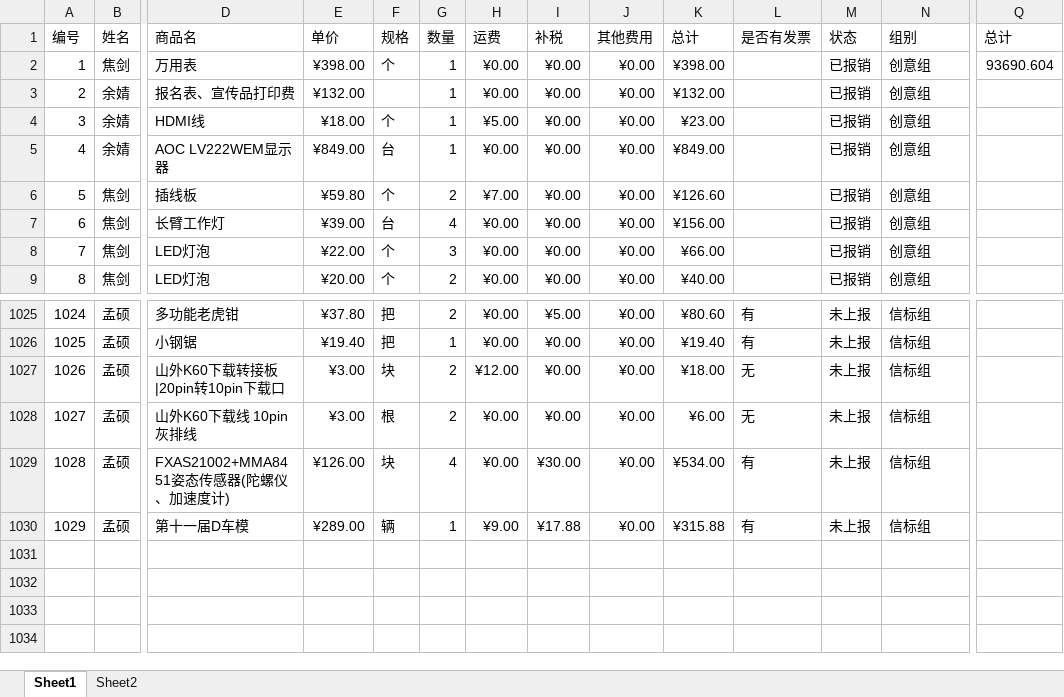
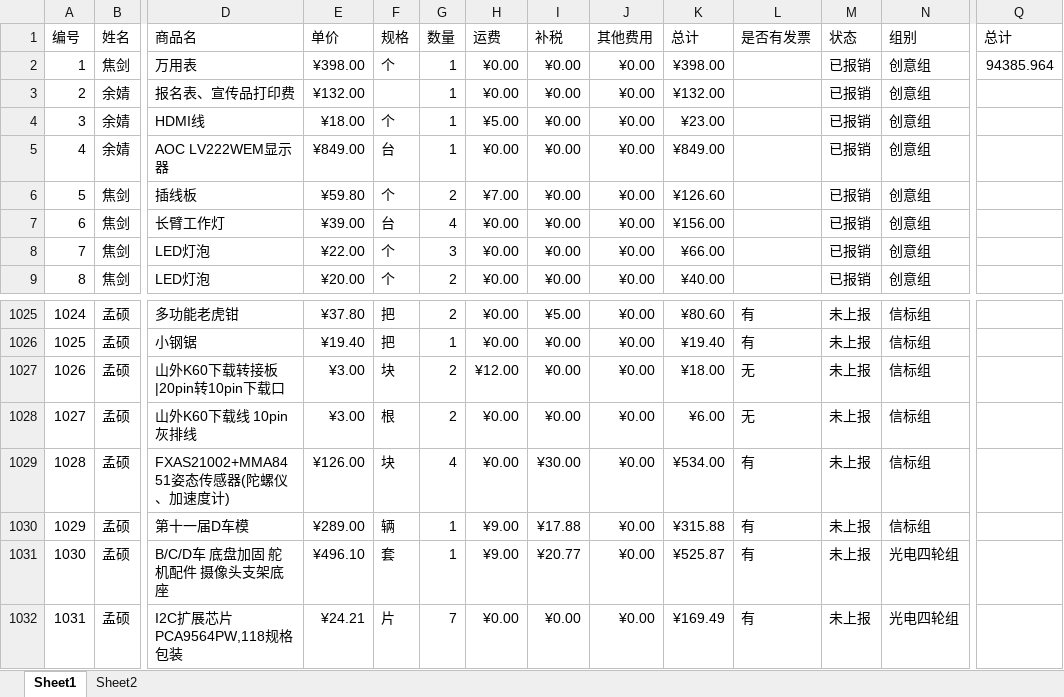
Before and after one commit to JasonSkyWesker/AboutMoney2017, an Excel workbook: 采购单规范v0.2/采购详单.xlsx, sheet Sheet1, drawn as a sheet; only a part is shown, gaps mark what is left out; values as stored, in another font and other column widths than the file's, no borders; conditional formats not drawn; rows hold the shown columns only; the diff names each change by its address in the sheet, - before the commit and + after, or states it on an @@ line.

```diff
--- a/采购单规范v0.2/采购详单.xlsx (sheet Sheet1)
+++ b/采购单规范v0.2/采购详单.xlsx (sheet Sheet1)
-Q2 (总计): 93690.604
+Q2 (总计): 94385.964
+row 1031: 1030 | 孟硕 | B/C/D车 底盘加固 舵机配件 摄像头支架底座 | ¥496.10 | 套 | 1 | ¥9.00 | ¥20.77 | ¥0.00 | ¥525.87 | 有 | 未上报 | 光电四轮组
+row 1032: 1031 | 孟硕 | I2C扩展芯片PCA9564PW,118规格包装 | ¥24.21 | 片 | 7 | ¥0.00 | ¥0.00 | ¥0.00 | ¥169.49 | 有 | 未上报 | 光电四轮组
```
Also changed, not shown: 采购单规范v0.2/发票-凭证表.xlsx, 5 other files.
